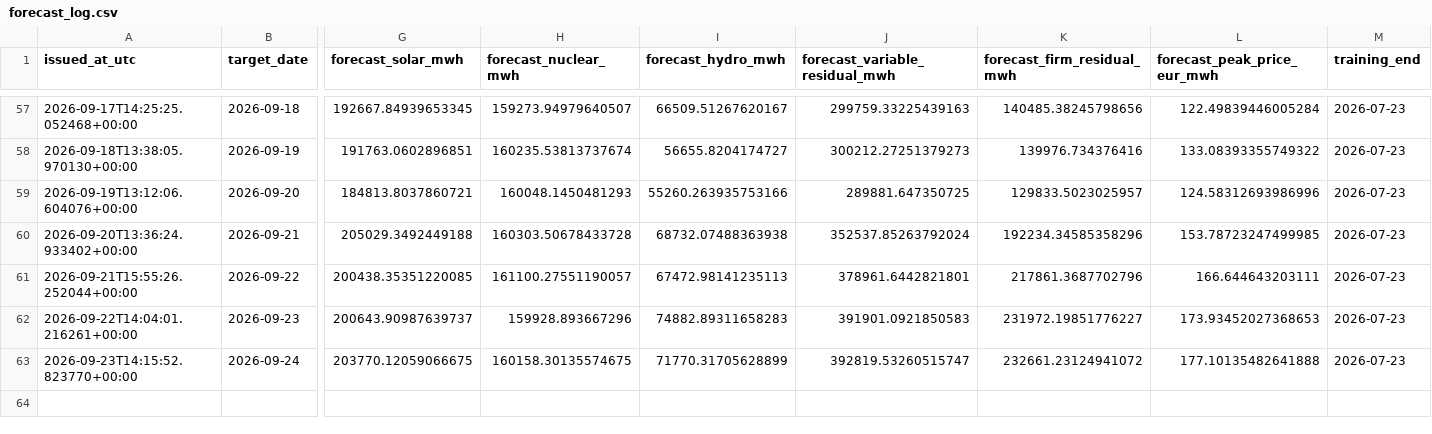
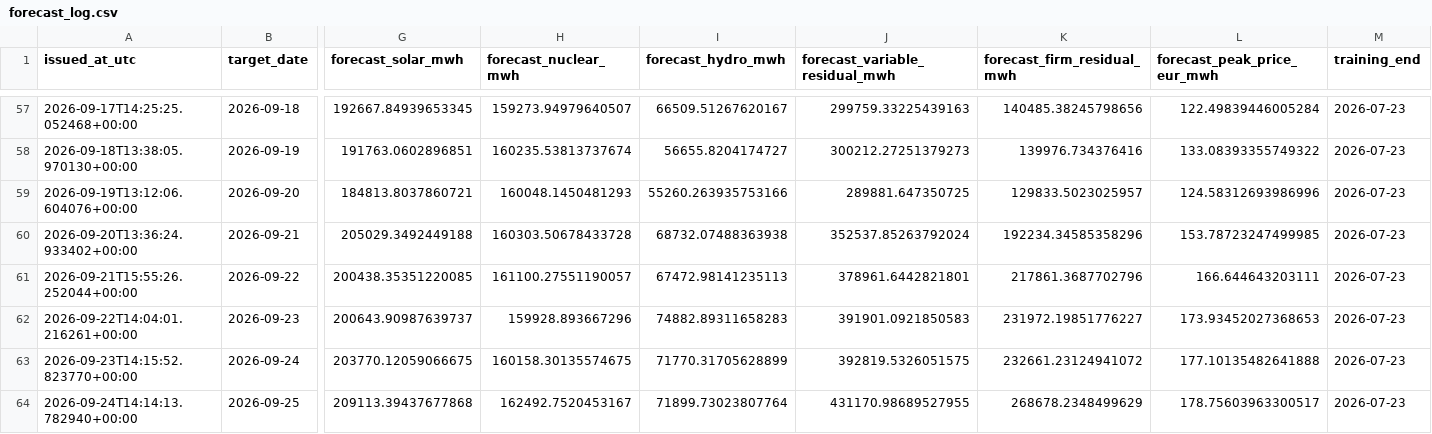
Before and after one commit to Evanssdas/Spain-Market-Platform, a CSV file: logs/forecast_log.csv, drawn as a sheet; only a part is shown, gaps mark what is left out; rows hold the shown columns only; the diff names each change by its address in the sheet, - before the commit and + after, or states it on an @@ line.

```diff
--- a/logs/forecast_log.csv
+++ b/logs/forecast_log.csv
-J63 (forecast_variable_residual_mwh): 392819.53260515747
+J63 (forecast_variable_residual_mwh): 392819.5326051575
+row 64: 2026-09-24T14:14:13.782940+00:00 | 2026-09-25 | 209113.39437677868 | 162492.7520453167 | 71899.73023807764 | 431170.98689527955 | 268678.2348499629 | 178.75603963300517 | 2026-07-23
```
Also changed, not shown: data/processed/prices_daily.csv, 4 other files.
